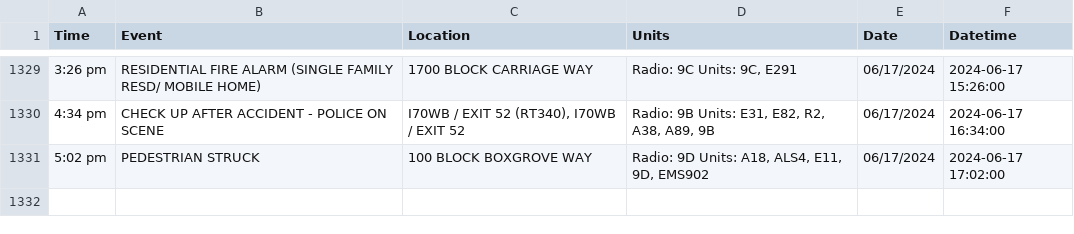
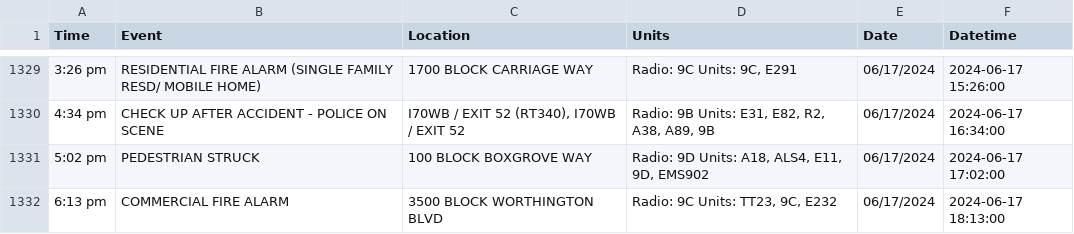
Before and after one commit to NewsAppsUMD/fredscanner, a CSV file: incidents.csv, drawn as a sheet; only a part is shown, gaps mark what is left out; the diff names each change by its address in the sheet, - before the commit and + after, or states it on an @@ line.

```diff
--- a/incidents.csv
+++ b/incidents.csv
+row 1332: 6:13 pm | COMMERCIAL FIRE ALARM | 3500 BLOCK WORTHINGTON BLVD | Radio: 9C Units: TT23, 9C, E232 | 06/17/2024 | 2024-06-17 18:13:00
```
Also changed, not shown: 1 other file.
